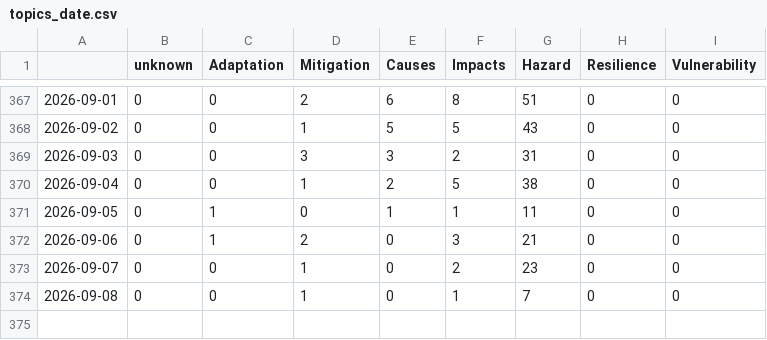
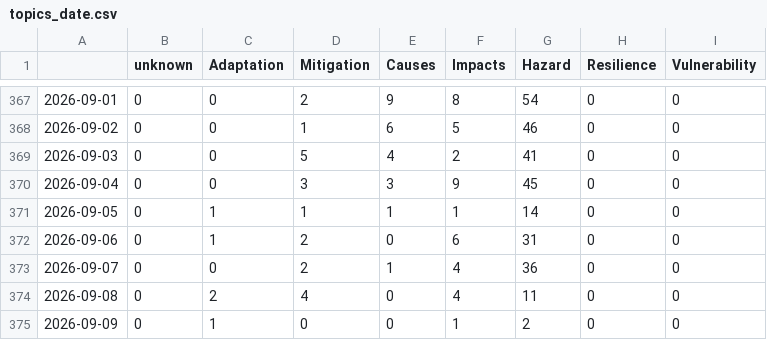
Before and after one commit to ms2329-news/collectionIsComing, a CSV file: csv/topics_date.csv, drawn as a sheet; only a part is shown, gaps mark what is left out; the diff covers the shown part only.

```diff
--- a/csv/topics_date.csv
+++ b/csv/topics_date.csv
@@ -367,8 +367,9 @@
-2026-09-01,0,0,2,6,8,51,0,0
-2026-09-02,0,0,1,5,5,43,0,0
-2026-09-03,0,0,3,3,2,31,0,0
-2026-09-04,0,0,1,2,5,38,0,0
-2026-09-05,0,1,0,1,1,11,0,0
-2026-09-06,0,1,2,0,3,21,0,0
-2026-09-07,0,0,1,0,2,23,0,0
-2026-09-08,0,0,1,0,1,7,0,0
+2026-09-01,0,0,2,9,8,54,0,0
+2026-09-02,0,0,1,6,5,46,0,0
+2026-09-03,0,0,5,4,2,41,0,0
+2026-09-04,0,0,3,3,9,45,0,0
+2026-09-05,0,1,1,1,1,14,0,0
+2026-09-06,0,1,2,0,6,31,0,0
+2026-09-07,0,0,2,1,4,36,0,0
+2026-09-08,0,2,4,0,4,11,0,0
+2026-09-09,0,1,0,0,1,2,0,0
```
Also changed, not shown: 32 edited cells elsewhere in this file, 5 other files.
